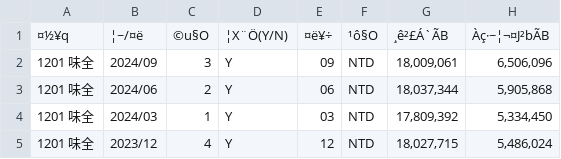
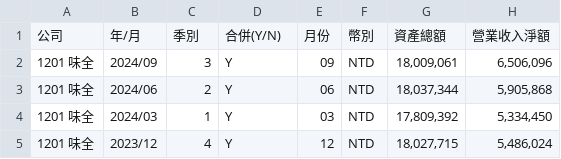
Before and after one commit to fju410290051/fin_data, a CSV file: 味全單季.csv, drawn as a sheet; removed rows and columns are numbered as before the commit, all else as after; the diff names each change by its address in the sheet, - before the commit and + after, or states it on an @@ line.

Commit message:
味全單季.csv

```diff
--- a/味全單季.csv
+++ b/味全單季.csv
-row 1: ¤½¥q | ¦~/¤ë | ©u§O | ¦X¨Ö(Y/N) | ¤ë¥÷ | ¹ô§O | ¸ê²£Á`ÃB | Àç·~¦¬¤J²bÃB
+row 1: 公司 | 年/月 | 季別 | 合併(Y/N) | 月份 | 幣別 | 資產總額 | 營業收入淨額
```
